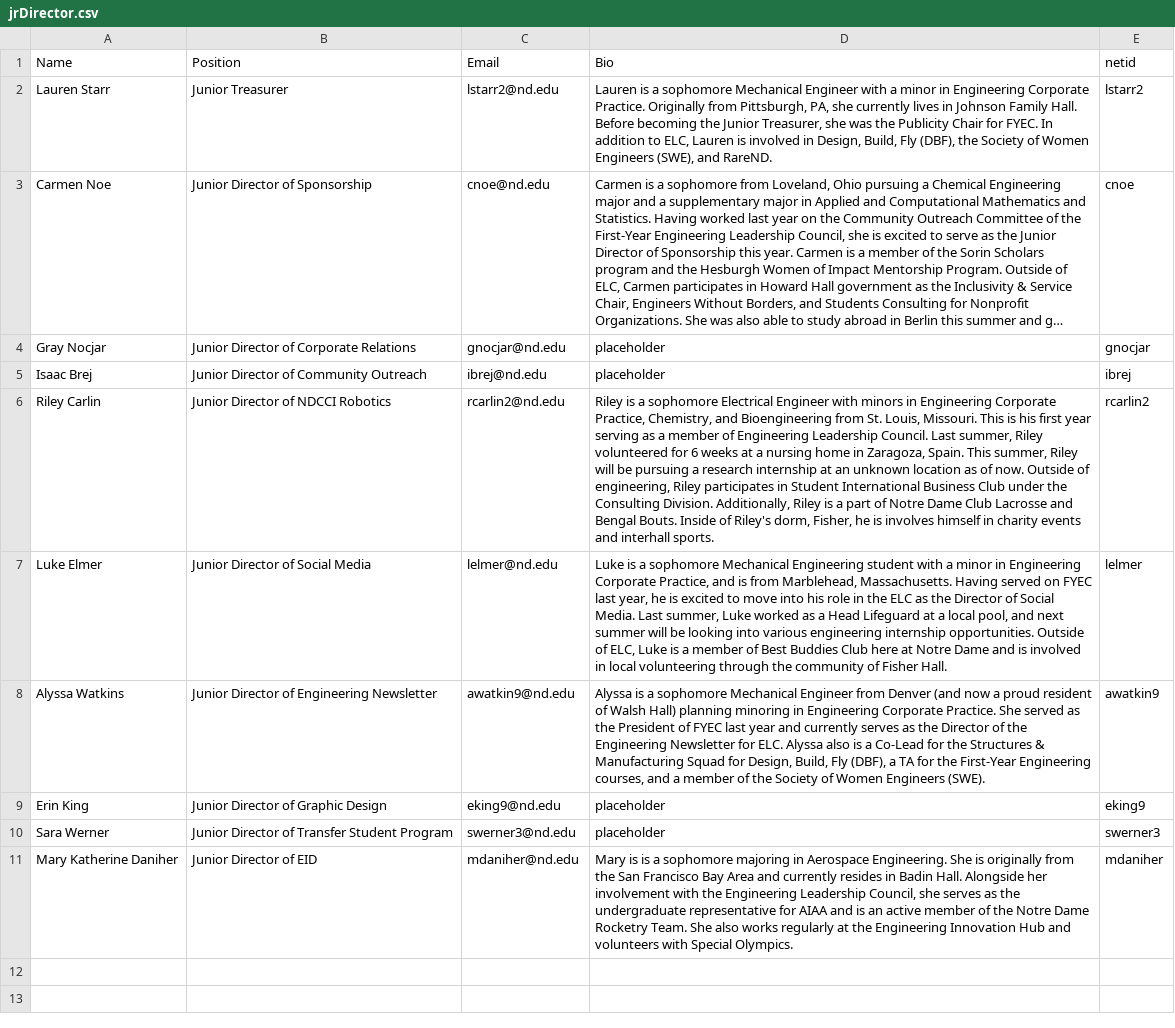
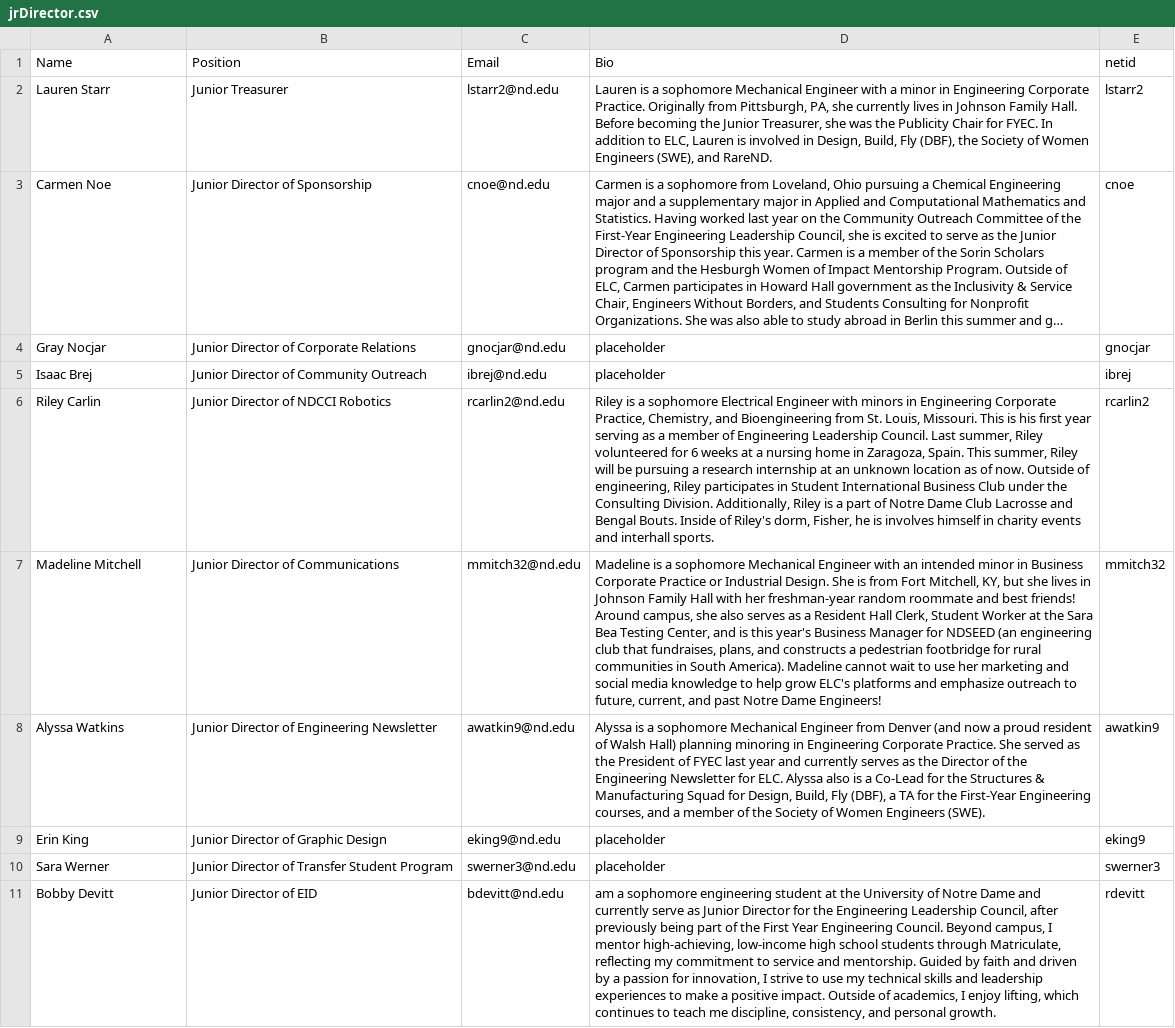
Before and after one commit to ELCND/elc-website, a CSV file: _data/jrDirector.csv, drawn as a sheet; long unchanged cells end in …; removed rows and columns are numbered as before the commit, all else as after; the diff names each change by its address in the sheet, - before the commit and + after, or states it on an @@ line.

Commit message:
Update jrDirector.csv with new members

```diff
--- a/_data/jrDirector.csv
+++ b/_data/jrDirector.csv
-row 7: Luke Elmer | Junior Director of Social Media | lelmer@nd.edu | Luke is a sophomore Mechanical Engineering student with a minor in Engineering Corporate Practice, and is from Marblehead, Massachusetts. Having served on FYEC last year, he is excited to move into his role in the ELC as the Director of Social Media. Last summer, Luke worked as a Head Lifeguard at a local pool, and next summer will be looking into various engineering internship opportunities. Outside of ELC, Luke is a member of Best Buddies Club here at Notre Dame and is involved in local volunteering through the community of Fisher Hall. | lelmer
+row 7: Madeline Mitchell | Junior Director of Communications | mmitch32@nd.edu | Madeline is a sophomore Mechanical Engineer with an intended minor in Business Corporate Practice or Industrial Design. She is from Fort Mitchell, KY, but she lives in Johnson Family Hall with her freshman-year random roommate and best friends! Around campus, she also serves as a Resident Hall Clerk, Student Worker at the Sara Bea Testing Center, and is this year's Business Manager for NDSEED (an engineering club that fundraises, plans, and constructs a pedestrian footbridge for rural communities in South America). Madeline cannot wait to use her marketing and social media knowledge to help grow ELC's platforms and emphasize outreach to future, current, and past Notre Dame Engineers! | mmitch32
-row 11: Mary Katherine Daniher | Junior Director of EID | mdaniher@nd.edu | Mary is is a sophomore majoring in Aerospace Engineering. She is originally from the San Francisco Bay Area and currently resides in Badin Hall. Alongside her involvement with the Engineering Leadership Council, she serves as the undergraduate representative for AIAA and is an active member of the Notre Dame Rocketry Team. She also works regularly at the Engineering Innovation Hub and volunteers with Special Olympics. | mdaniher
+row 11: Bobby Devitt | Junior Director of EID | bdevitt@nd.edu | am a sophomore engineering student at the University of Notre Dame and currently serve as Junior Director for the Engineering Leadership Council, after previously being part of the First Year Engineering Council. Beyond campus, I mentor high-achieving, low-income high school students through Matriculate, reflecting my commitment to service and mentorship. Guided by faith and driven by a passion for innovation, I strive to use my technical skills and leadership experiences to make a positive impact. Outside of academics, I enjoy lifting, which continues to teach me discipline, consistency, and personal growth. | rdevitt
```
